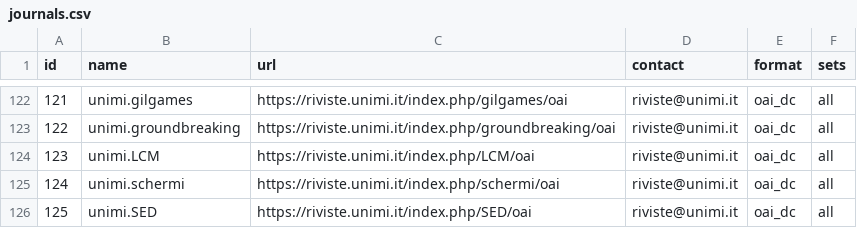
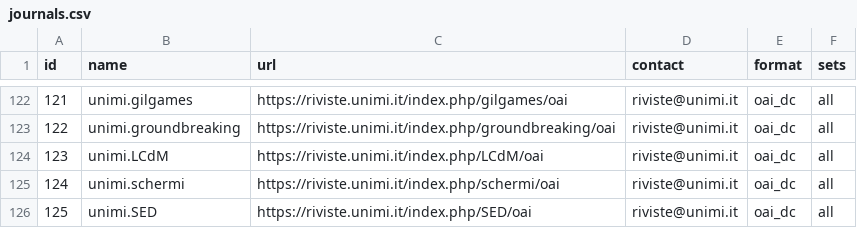
Before and after one commit to depositolegale/sources, a CSV file: journals.csv, drawn as a sheet; only a part is shown, gaps mark what is left out.

Commit message:
unimi: journal change, LCM -> LCdM

```diff
--- a/journals.csv
+++ b/journals.csv
@@ -123,3 +123,3 @@ id,name,url,contact,format,sets
 122,unimi.groundbreaking,https://riviste.unimi.it/index.php/groundbreaking/oai,riviste@unimi.it,oai_dc,all
-123,unimi.LCM,https://riviste.unimi.it/index.php/LCM/oai,riviste@unimi.it,oai_dc,all
+123,unimi.LCdM,https://riviste.unimi.it/index.php/LCdM/oai,riviste@unimi.it,oai_dc,all
 124,unimi.schermi,https://riviste.unimi.it/index.php/schermi/oai,riviste@unimi.it,oai_dc,all
```
